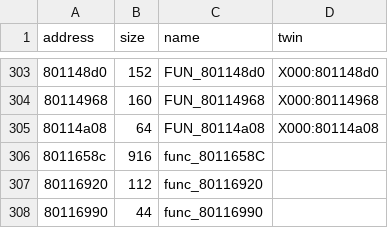
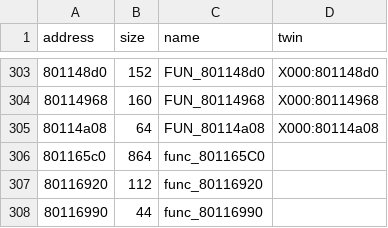
Before and after one commit to afsenovilla/Tombi-Decomp, a CSV file: notes/functions_x001.csv, drawn as a sheet; only a part is shown, gaps mark what is left out; removed rows and columns are numbered as before the commit, all else as after; the diff names each change by its address in the sheet, - before the commit and + after, or states it on an @@ line.

```diff
--- a/notes/functions_x001.csv
+++ b/notes/functions_x001.csv
-row 306: 8011658c | 916 | func_8011658C
+row 306: 801165c0 | 864 | func_801165C0
```
Also changed, not shown: notes/functions_x000.csv, notes/functions_x005.csv, 13 other files.
